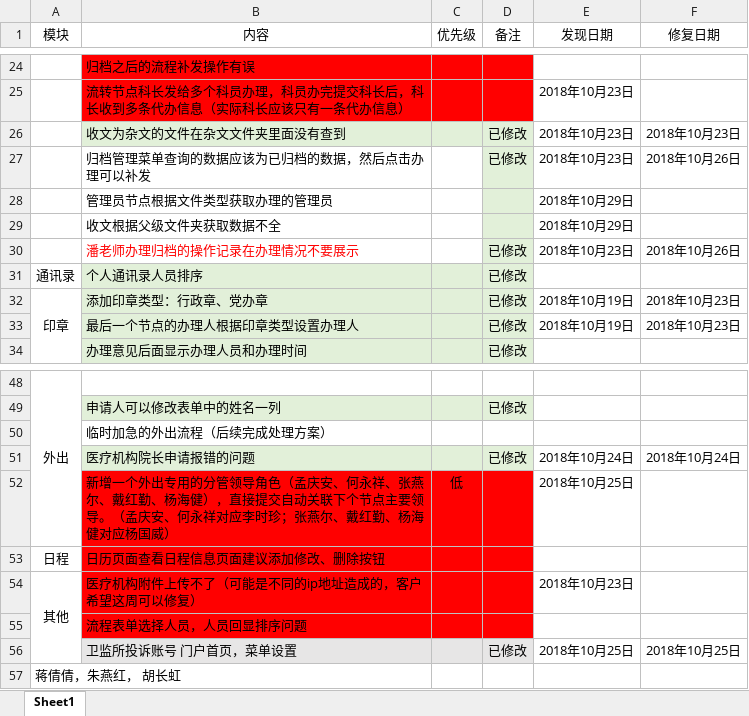
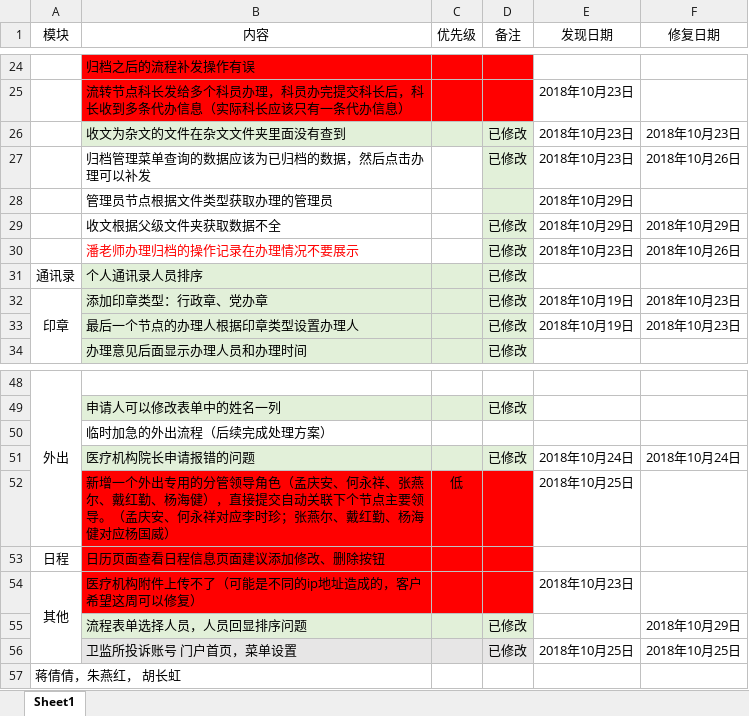
Before and after one commit to michaelhu3291/mygit, an Excel workbook: 黄浦卫计委OA/卫计委运行期间优化.xlsx, sheet Sheet1, drawn as a sheet; only a part is shown, gaps mark what is left out; values as stored, in another font and other column widths than the file's, no borders; conditional formats not drawn; the diff names each change by its address in the sheet, - before the commit and + after, or states it on an @@ line.

```diff
--- a/黄浦卫计委OA/卫计委运行期间优化.xlsx (sheet Sheet1)
+++ b/黄浦卫计委OA/卫计委运行期间优化.xlsx (sheet Sheet1)
-D29 (备注): (empty)
+D29 (备注): 已修改
-F29 (修复日期): (empty)
+F29 (修复日期): 2018年10月29日
-B55:D55 fill: #FF0000
+B55:D55 fill: #E2F0D9
-D55 (备注): (empty)
+D55 (备注): 已修改
-F55 (修复日期): (empty)
+F55 (修复日期): 2018年10月29日
```
Also changed, not shown: 1 other file.
